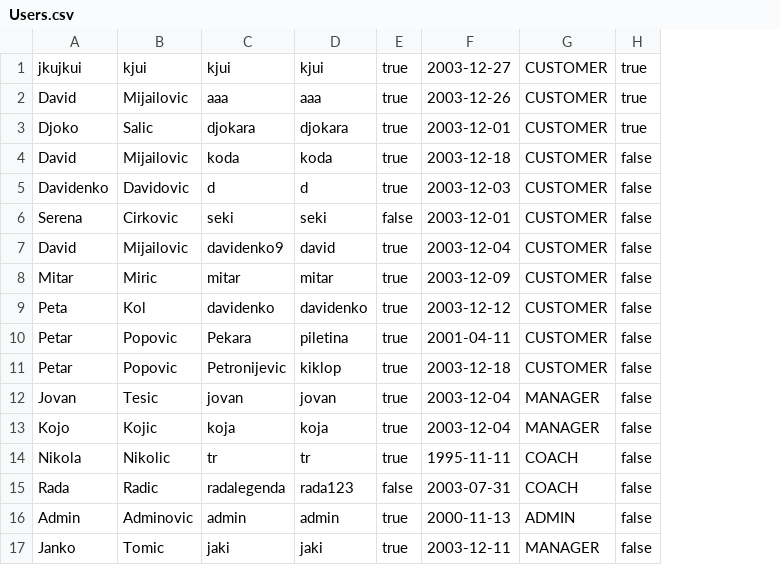
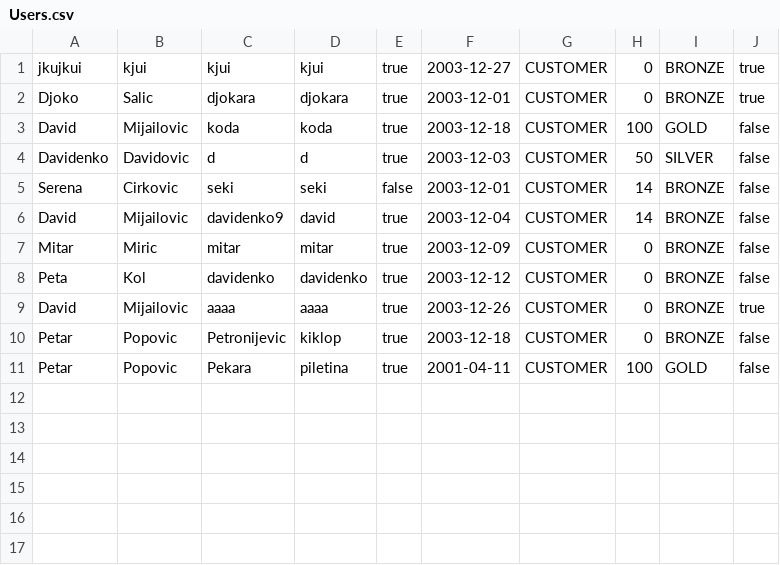
Before and after one commit to Petarpop202/WEB-ProjekatE2, a CSV file: WebContent/data/Users.csv, drawn as a sheet; removed rows and columns are numbered as before the commit, all else as after; the diff names each change by its address in the sheet, - before the commit and + after, or states it on an @@ line.

```diff
--- a/WebContent/data/Users.csv
+++ b/WebContent/data/Users.csv
+column H, rows 1-8: 0 | 0 | 100 | 50 | 14 | 14 | 0 | 0; row 11: 100
+column I, rows 1-8: BRONZE | BRONZE | GOLD | SILVER | BRONZE | BRONZE | BRONZE | BRONZE; row 11: GOLD
-row 2: David | Mijailovic | aaa | aaa | true | 2003-12-26 | CUSTOMER | true
+row 9: David | Mijailovic | aaaa | aaaa | true | 2003-12-26 | CUSTOMER | 0 | BRONZE | true
@@ row 11 moved to row 10: Petar @@
-row 12: Jovan | Tesic | jovan | jovan | true | 2003-12-04 | MANAGER | false
-row 13: Kojo | Kojic | koja | koja | true | 2003-12-04 | MANAGER | false
-row 14: Nikola | Nikolic | tr | tr | true | 1995-11-11 | COACH | false
-row 15: Rada | Radic | radalegenda | rada123 | false | 2003-07-31 | COACH | false
-row 16: Admin | Adminovic | admin | admin | true | 2000-11-13 | ADMIN | false
-row 17: Janko | Tomic | jaki | jaki | true | 2003-12-11 | MANAGER | false
```
Also changed, not shown: WebContent/data/Memberships.csv, 12 other files.
